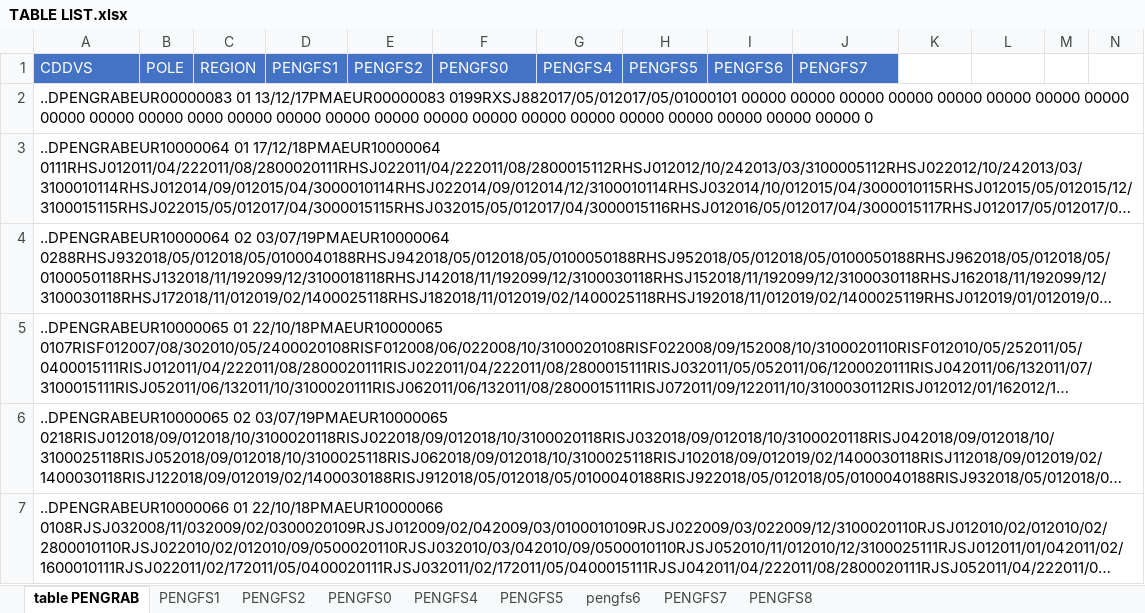
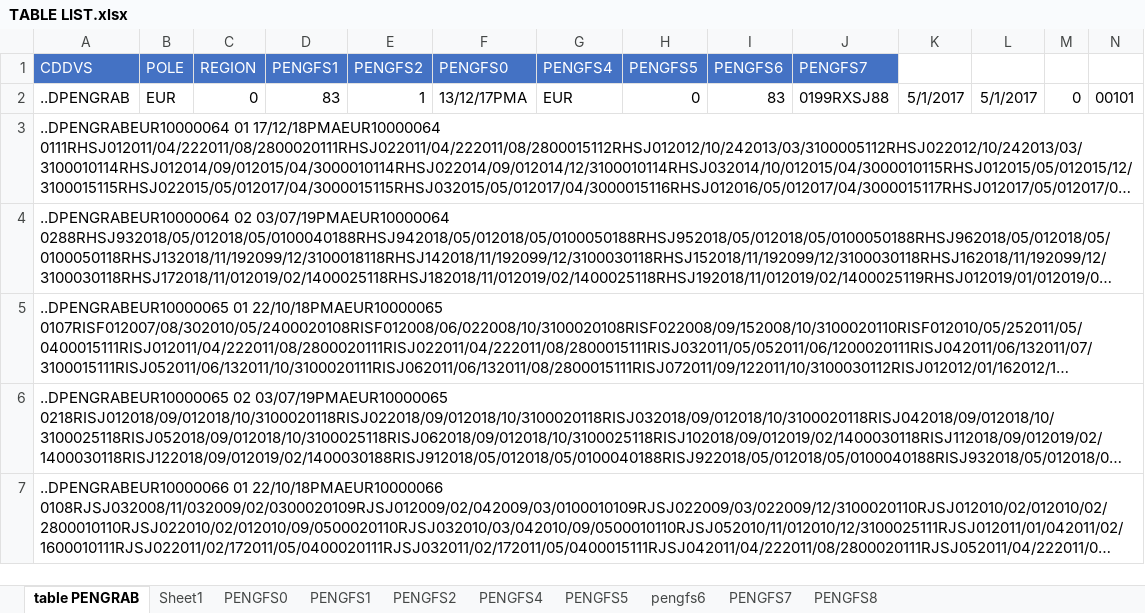
Before and after one commit to minhhieunth/Masoi, an Excel workbook: TABLE LIST.xlsx, sheet table PENGRAB, drawn as a sheet; only a part is shown; long unchanged cells end in …; values as stored, in another font and other column widths than the file's, no borders; removed rows and columns are numbered as before the commit, all else as after; rows hold the shown columns only; the diff names each change by its address in the sheet, - before the commit and + after, or states it on an @@ line.

```diff
--- a/TABLE LIST.xlsx (sheet table PENGRAB)
+++ b/TABLE LIST.xlsx (sheet table PENGRAB)
+sheet tab: Sheet1
@@ sheet tab order changed: table PENGRAB | Sheet1 | PENGFS0 | PENGFS1 | PENGFS2 | PENGFS4 | PENGFS5 | pengfs6 | PENGFS7 | PENGFS8 @@
-row 2: ..DPENGRABEUR00000083 01 13/12/17PMAEUR00000083 0199RXSJ882017/05/012017/05/01000101 00000 00000 00000 00000 00000 00000 00000 00000 00000 00000 00000 0000 00000 00000 00000 00000 00000 00000 00000 00000 00000 00000 00000 00000 00000 0
+row 2: ..DPENGRAB | EUR | 0 | 83 | 1 | 13/12/17PMA | EUR | 0 | 83 | 0199RXSJ88 | 5/1/2017 | 5/1/2017 | 0 | 00101
```
Also changed, not shown: sheet PENGFS7, sheet PENGFS4, sheet PENGFS5, sheet PENGFS2, sheet PENGFS1, sheet PENGFS8, 1 more sheet.
